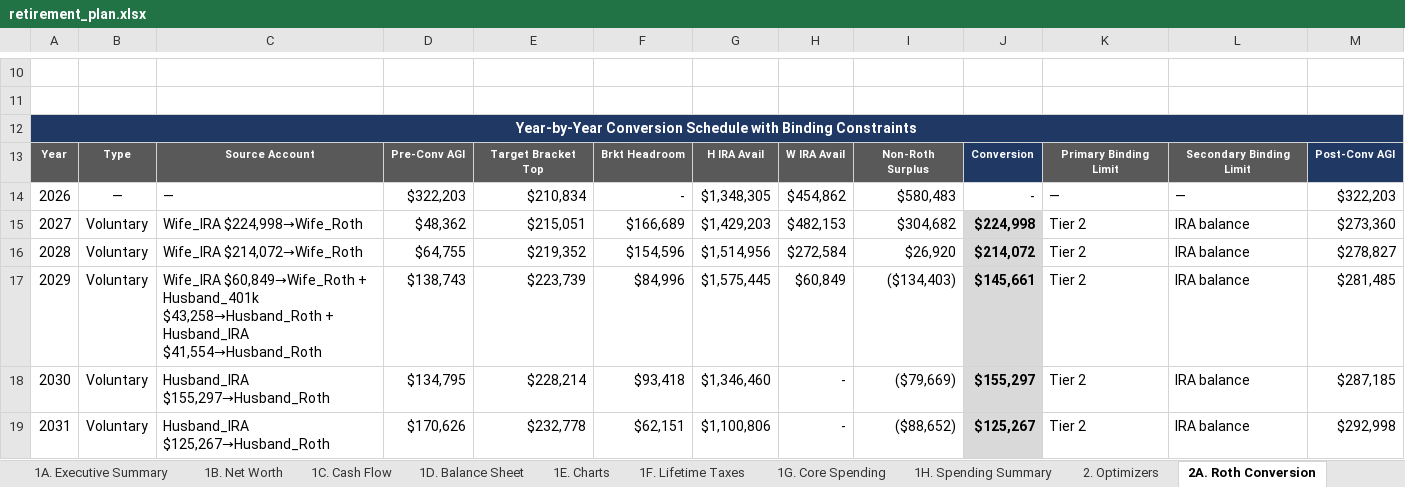
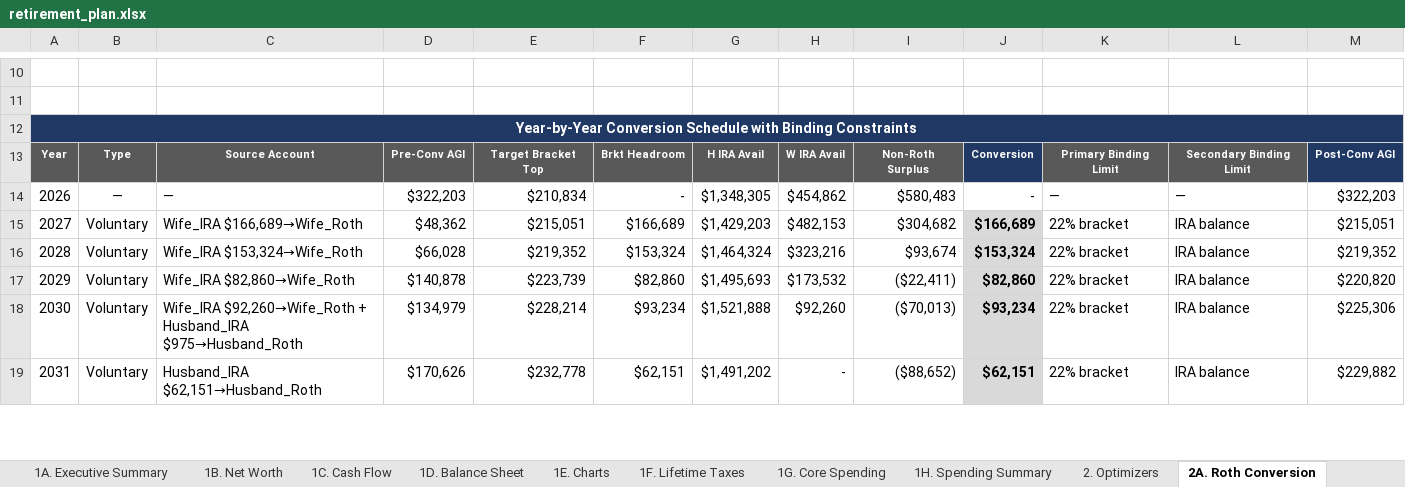
Before and after one commit to matthartzman/retirement_system, an Excel workbook: output/retirement_plan.xlsx, sheet 2A. Roth Conversion, drawn as a sheet; only a part is shown, gaps mark what is left out; values as stored, in another font and other column widths than the file's, no borders; the diff covers the shown part only; the diff names each change by its address in the sheet, - before the commit and + after, or states it on an @@ line.

```diff
--- a/output/retirement_plan.xlsx (sheet 2A. Roth Conversion)
+++ b/output/retirement_plan.xlsx (sheet 2A. Roth Conversion)
-C15: Wife_IRA $224,998→Wife_Roth
+C15: Wife_IRA $166,689→Wife_Roth
-J15: $224,998
+J15: $166,689
-K15:K19: Tier 2
+K15:K19: 22% bracket
-M15: $273,360
+M15: $215,051
-C16: Wife_IRA $214,072→Wife_Roth
+C16: Wife_IRA $153,324→Wife_Roth
-D16: $64,755
+D16: $66,028
-F16: $154,596
+F16: $153,324
-G16: $1,514,956
+G16: $1,464,324
-H16: $272,584
+H16: $323,216
-I16: $26,920
+I16: $93,674
-J16: $214,072
+J16: $153,324
-M16: $278,827
+M16: $219,352
-C17: Wife_IRA $60,849→Wife_Roth + Husband_401k $43,258→Husband_Roth + Husband_IRA $41,554→Husband_Roth
+C17: Wife_IRA $82,860→Wife_Roth
-D17: $138,743
+D17: $140,878
-F17: $84,996
+F17: $82,860
-G17: $1,575,445
+G17: $1,495,693
-H17: $60,849
+H17: $173,532
-I17: ($134,403)
+I17: ($22,411)
-J17: $145,661
+J17: $82,860
-M17: $281,485
+M17: $220,820
-C18: Husband_IRA $155,297→Husband_Roth
+C18: Wife_IRA $92,260→Wife_Roth + Husband_IRA $975→Husband_Roth
-D18: $134,795
+D18: $134,979
-F18: $93,418
+F18: $93,234
-G18: $1,346,460
+G18: $1,521,888
-H18: -
+H18: $92,260
-I18: ($79,669)
+I18: ($70,013)
-J18: $155,297
+J18: $93,234
-M18: $287,185
+M18: $225,306
-C19: Husband_IRA $125,267→Husband_Roth
+C19: Husband_IRA $62,151→Husband_Roth
-G19: $1,100,806
+G19: $1,491,202
-J19: $125,267
+J19: $62,151
-M19: $292,998
+M19: $229,882
```
Also changed, not shown: 32 edited cells and cell formats elsewhere in this sheet, sheet 4C. Account Reconciliation, sheet 2D. Social Security, sheet 1C. Cash Flow, sheet 3A. Monte Carlo, sheet 1B. Net Worth, sheet 4E. RMD Audit, 9 more sheets, charts or pictures, 11 other files.
